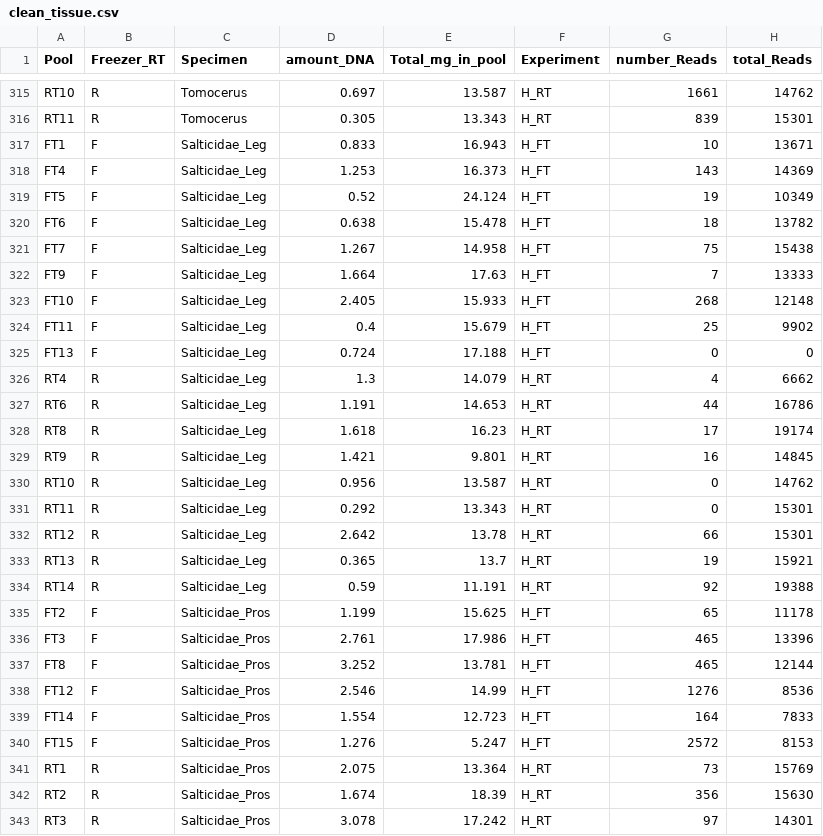
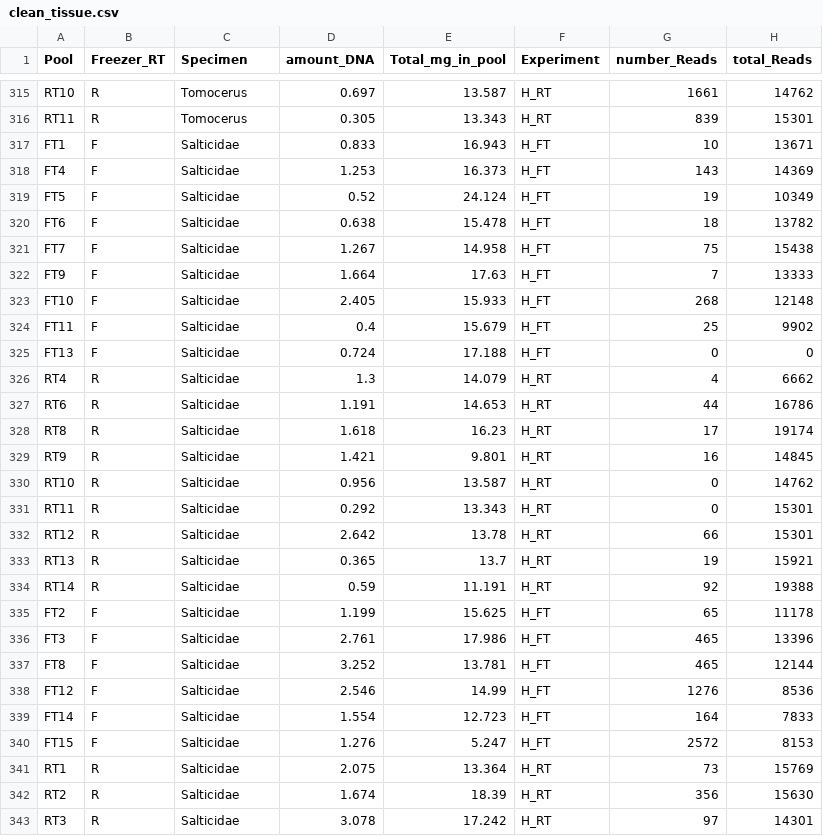
Before and after one commit to hawaiiDimensions/metabarcoding, a CSV file: poc/clean_tissue.csv, drawn as a sheet; only a part is shown, gaps mark what is left out; the diff covers the shown part only.

Commit message:
combined different instances of same specimen sepparated only by body part

```diff
--- a/poc/clean_tissue.csv
+++ b/poc/clean_tissue.csv
@@ -316,28 +316,28 @@
 "RT11","R","Tomocerus",0.305,13.343,"H_RT",839,15301
-"FT1","F","Salticidae_Leg",0.833,16.943,"H_FT",10,13671
-"FT4","F","Salticidae_Leg",1.253,16.373,"H_FT",143,14369
-"FT5","F","Salticidae_Leg",0.52,24.124,"H_FT",19,10349
-"FT6","F","Salticidae_Leg",0.638,15.478,"H_FT",18,13782
-"FT7","F","Salticidae_Leg",1.267,14.958,"H_FT",75,15438
-"FT9","F","Salticidae_Leg",1.664,17.63,"H_FT",7,13333
-"FT10","F","Salticidae_Leg",2.405,15.933,"H_FT",268,12148
-"FT11","F","Salticidae_Leg",0.4,15.679,"H_FT",25,9902
-"FT13","F","Salticidae_Leg",0.724,17.188,"H_FT",0,0
-"RT4","R","Salticidae_Leg",1.3,14.079,"H_RT",4,6662
-"RT6","R","Salticidae_Leg",1.191,14.653,"H_RT",44,16786
-"RT8","R","Salticidae_Leg",1.618,16.23,"H_RT",17,19174
-"RT9","R","Salticidae_Leg",1.421,9.801,"H_RT",16,14845
-"RT10","R","Salticidae_Leg",0.956,13.587,"H_RT",0,14762
-"RT11","R","Salticidae_Leg",0.292,13.343,"H_RT",0,15301
-"RT12","R","Salticidae_Leg",2.642,13.78,"H_RT",66,15301
-"RT13","R","Salticidae_Leg",0.365,13.7,"H_RT",19,15921
-"RT14","R","Salticidae_Leg",0.59,11.191,"H_RT",92,19388
-"FT2","F","Salticidae_Pros",1.199,15.625,"H_FT",65,11178
-"FT3","F","Salticidae_Pros",2.761,17.986,"H_FT",465,13396
-"FT8","F","Salticidae_Pros",3.252,13.781,"H_FT",465,12144
-"FT12","F","Salticidae_Pros",2.546,14.99,"H_FT",1276,8536
-"FT14","F","Salticidae_Pros",1.554,12.723,"H_FT",164,7833
-"FT15","F","Salticidae_Pros",1.276,5.247,"H_FT",2572,8153
-"RT1","R","Salticidae_Pros",2.075,13.364,"H_RT",73,15769
-"RT2","R","Salticidae_Pros",1.674,18.39,"H_RT",356,15630
-"RT3","R","Salticidae_Pros",3.078,17.242,"H_RT",97,14301
+"FT1","F","Salticidae",0.833,16.943,"H_FT",10,13671
+"FT4","F","Salticidae",1.253,16.373,"H_FT",143,14369
+"FT5","F","Salticidae",0.52,24.124,"H_FT",19,10349
+"FT6","F","Salticidae",0.638,15.478,"H_FT",18,13782
+"FT7","F","Salticidae",1.267,14.958,"H_FT",75,15438
+"FT9","F","Salticidae",1.664,17.63,"H_FT",7,13333
+"FT10","F","Salticidae",2.405,15.933,"H_FT",268,12148
+"FT11","F","Salticidae",0.4,15.679,"H_FT",25,9902
+"FT13","F","Salticidae",0.724,17.188,"H_FT",0,0
+"RT4","R","Salticidae",1.3,14.079,"H_RT",4,6662
+"RT6","R","Salticidae",1.191,14.653,"H_RT",44,16786
+"RT8","R","Salticidae",1.618,16.23,"H_RT",17,19174
+"RT9","R","Salticidae",1.421,9.801,"H_RT",16,14845
+"RT10","R","Salticidae",0.956,13.587,"H_RT",0,14762
+"RT11","R","Salticidae",0.292,13.343,"H_RT",0,15301
+"RT12","R","Salticidae",2.642,13.78,"H_RT",66,15301
+"RT13","R","Salticidae",0.365,13.7,"H_RT",19,15921
+"RT14","R","Salticidae",0.59,11.191,"H_RT",92,19388
+"FT2","F","Salticidae",1.199,15.625,"H_FT",65,11178
+"FT3","F","Salticidae",2.761,17.986,"H_FT",465,13396
+"FT8","F","Salticidae",3.252,13.781,"H_FT",465,12144
+"FT12","F","Salticidae",2.546,14.99,"H_FT",1276,8536
+"FT14","F","Salticidae",1.554,12.723,"H_FT",164,7833
+"FT15","F","Salticidae",1.276,5.247,"H_FT",2572,8153
+"RT1","R","Salticidae",2.075,13.364,"H_RT",73,15769
+"RT2","R","Salticidae",1.674,18.39,"H_RT",356,15630
+"RT3","R","Salticidae",3.078,17.242,"H_RT",97,14301
```
Also changed, not shown: 65 edited cells elsewhere in this file, 1 other file.
